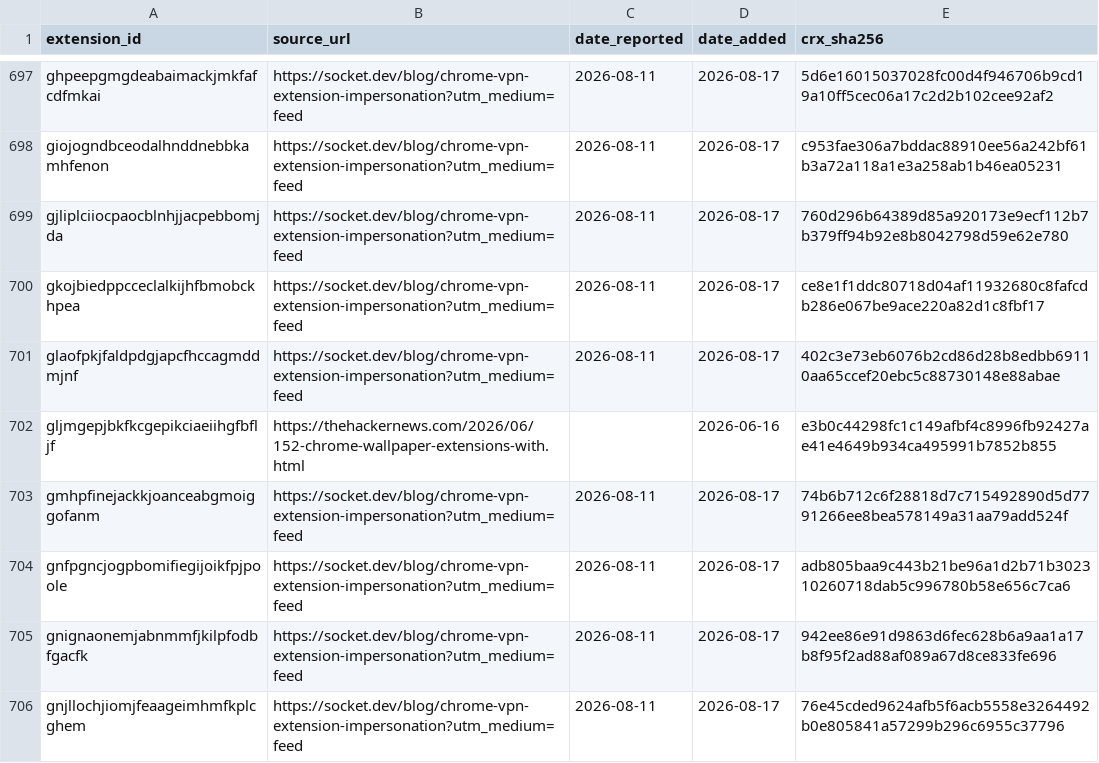
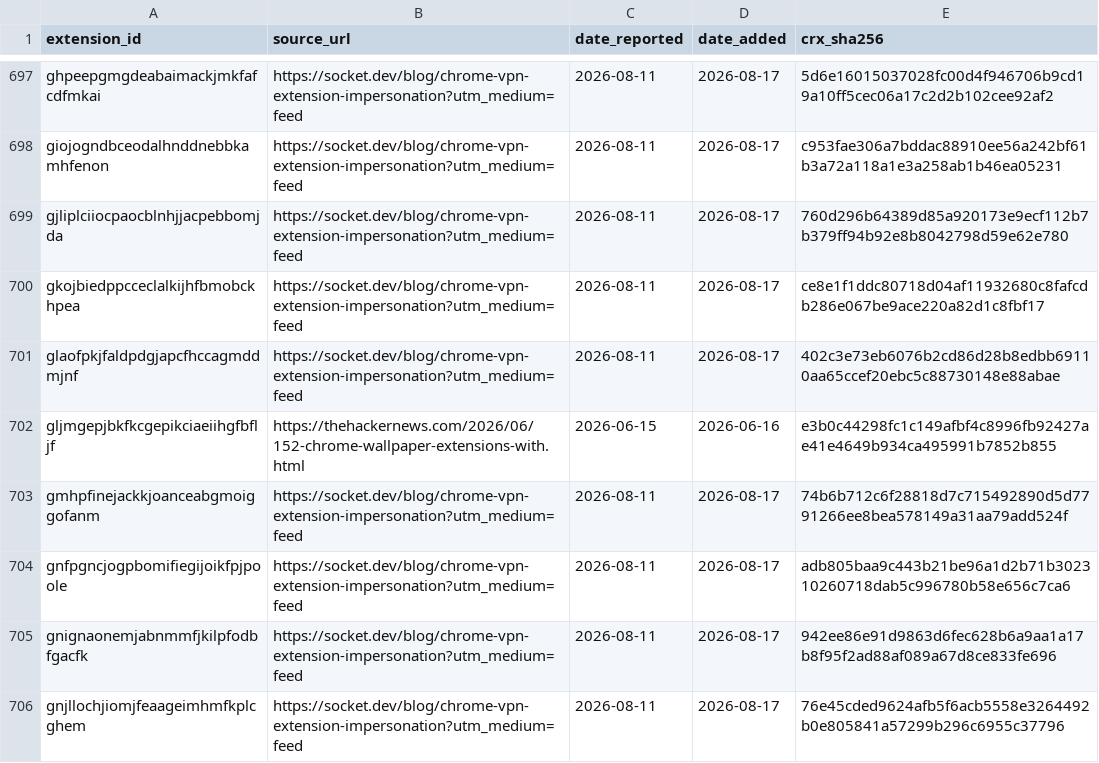
Before and after one commit to GherardoFiori/Malicious-Browser-Extensions-, a CSV file: database.csv, drawn as a sheet; only a part is shown, gaps mark what is left out; the diff covers the shown part only.

Commit message:
fill missing reported dates from matching sources

```diff
--- a/database.csv
+++ b/database.csv
@@ -701,3 +701,3 @@ gkojbiedppcceclalkijhfbmobckhpea,https://socket.dev/blog/chrome-vpn-extension-im
 glaofpkjfaldpdgjapcfhccagmddmjnf,https://socket.dev/blog/chrome-vpn-extension-impersonation?utm_medium=feed,2026-08-11,2026-08-17,402c3e73eb6076b2cd86d28b8edbb69110aa65ccef20ebc5c88730148e88abae
-gljmgepjbkfkcgepikciaeiihgfbfljf,https://thehackernews.com/2026/06/152-chrome-wallpaper-extensions-with.html,,2026-06-16,e3b0c44298fc1c149afbf4c8996fb92427ae41e4649b934ca495991b7852b855
+gljmgepjbkfkcgepikciaeiihgfbfljf,https://thehackernews.com/2026/06/152-chrome-wallpaper-extensions-with.html,2026-06-15,2026-06-16,e3b0c44298fc1c149afbf4c8996fb92427ae41e4649b934ca495991b7852b855
 gmhpfinejackkjoanceabgmoiggofanm,https://socket.dev/blog/chrome-vpn-extension-impersonation?utm_medium=feed,2026-08-11,2026-08-17,74b6b712c6f28818d7c715492890d5d7791266ee8bea578149a31aa79add524f
```
Also changed, not shown: 29 edited cells elsewhere in this file, 1 other file.
